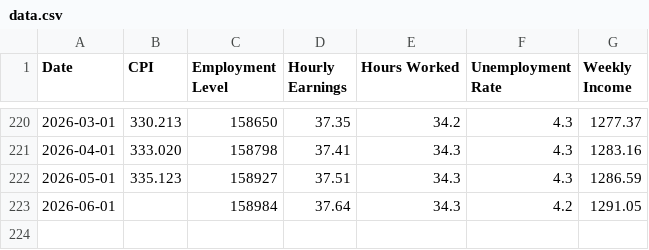
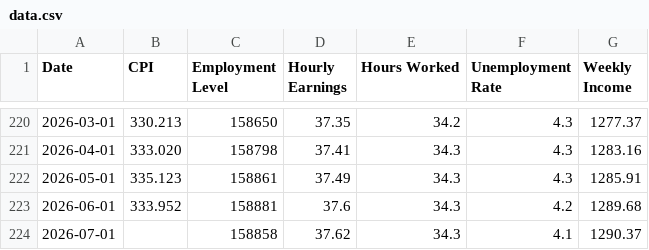
Before and after one commit to SaylorSwift/econ8320-Semester-Project, a CSV file: data.csv, drawn as a sheet; only a part is shown, gaps mark what is left out.

```diff
--- a/data.csv
+++ b/data.csv
@@ -221,3 +221,4 @@ Date,CPI,Employment Level,Hourly Earnings,Hours Worked,Unemployment Rate,Weekly
 2026-04-01,333.020,158798,37.41,34.3,4.3,1283.16
-2026-05-01,335.123,158927,37.51,34.3,4.3,1286.59
-2026-06-01,,158984,37.64,34.3,4.2,1291.05
+2026-05-01,335.123,158861,37.49,34.3,4.3,1285.91
+2026-06-01,333.952,158881,37.6,34.3,4.2,1289.68
+2026-07-01,,158858,37.62,34.3,4.1,1290.37
```
Also changed, not shown: 1 other file.
